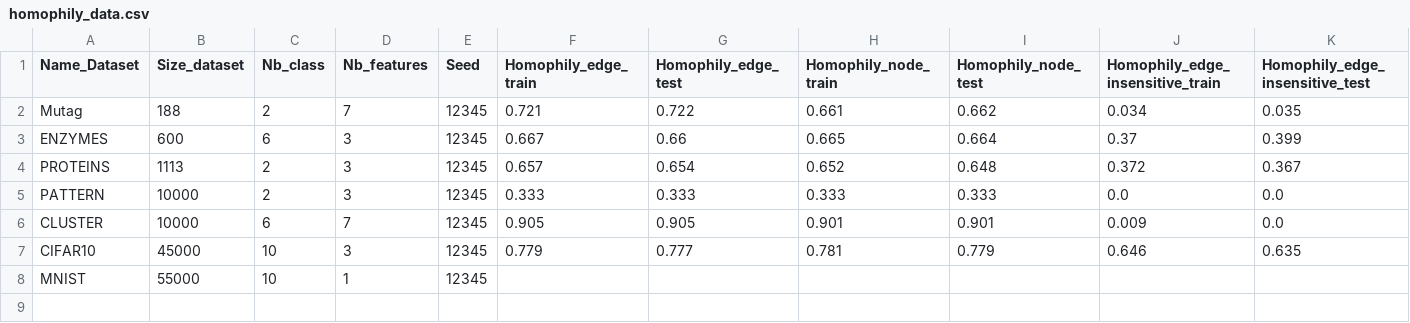
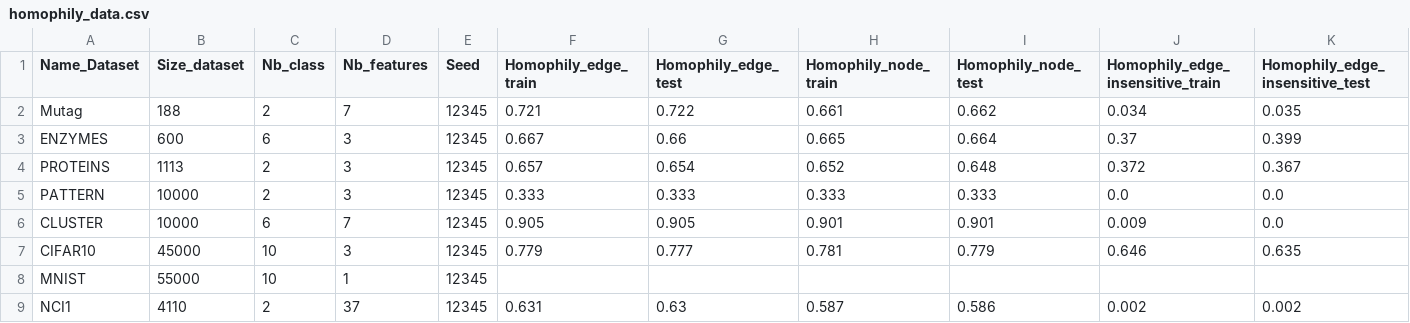
Before and after one commit to AntoineTSP/ML_research_seminar, a CSV file: homophily/homophily_data.csv, drawn as a sheet; the diff names each change by its address in the sheet, - before the commit and + after, or states it on an @@ line.

Commit message:
New results NCI1 New homophily for NCI1 Multiple tables updated

```diff
--- a/homophily/homophily_data.csv
+++ b/homophily/homophily_data.csv
+row 9: NCI1 | 4110 | 2 | 37 | 12345 | 0.631 | 0.63 | 0.587 | 0.586 | 0.002 | 0.002
```
Also changed, not shown: 24 other files.
